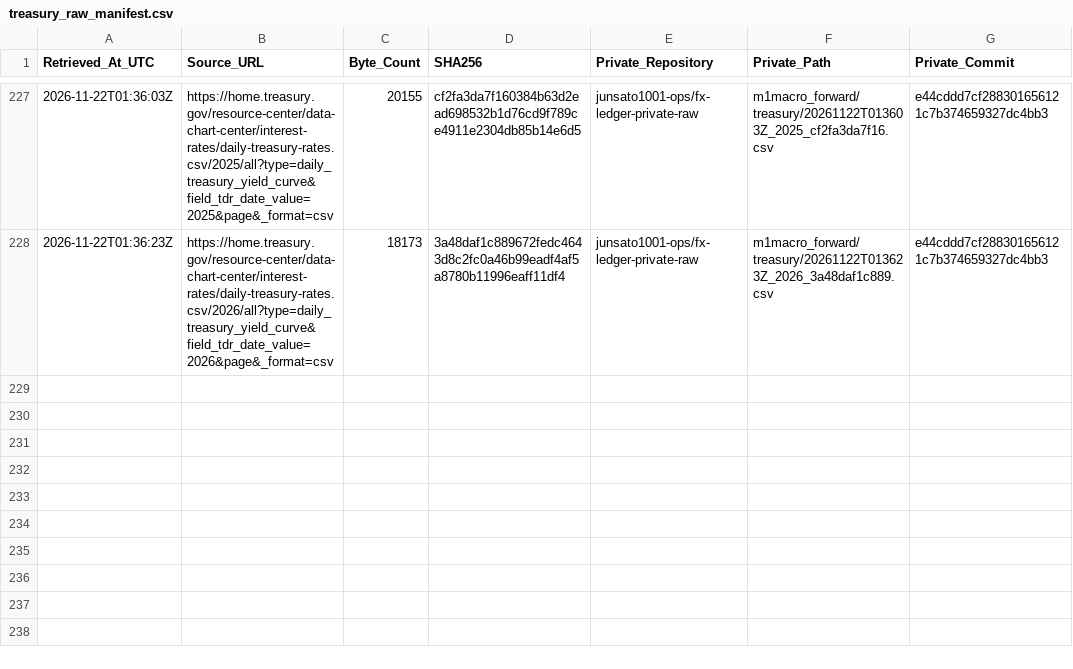
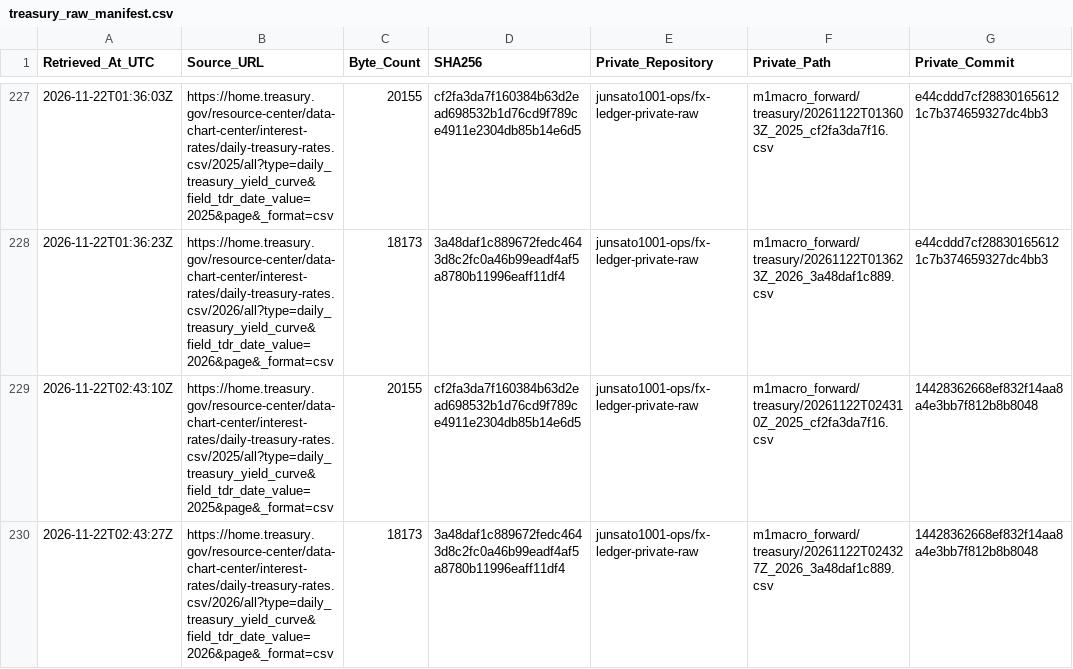
Before and after one commit to junsato1001-ops/-fx-forward-ledger, a CSV file: data/m1macro/treasury_raw_manifest.csv, drawn as a sheet; only a part is shown, gaps mark what is left out.

```diff
--- a/data/m1macro/treasury_raw_manifest.csv
+++ b/data/m1macro/treasury_raw_manifest.csv
@@ -228 +228,3 @@ Retrieved_At_UTC,Source_URL,Byte_Count,SHA256,Private_Repository,Private_Path,Pr
 2026-11-22T01:36:23Z,https://home.treasury.gov/resource-center/data-chart-center/interest-rates/daily-treasury-rates.csv/2026/all?type=daily_treasury_yield_curve&field_tdr_date_value=2026&page&_format=csv,18173,3a48daf1c889672fedc4643d8c2fc0a46b99eadf4af5a8780b11996eaff11df4,junsato1001-ops/fx-ledger-private-raw,m1macro_forward/treasury/20261122T013623Z_2026_3a48daf1c889.csv,e44cddd7cf288301656121c7b374659327dc4bb3
+2026-11-22T02:43:10Z,https://home.treasury.gov/resource-center/data-chart-center/interest-rates/daily-treasury-rates.csv/2025/all?type=daily_treasury_yield_curve&field_tdr_date_value=2025&page&_format=csv,20155,cf2fa3da7f160384b63d2ead698532b1d76cd9f789ce4911e2304db85b14e6d5,junsato1001-ops/fx-ledger-private-raw,m1macro_forward/treasury/20261122T024310Z_2025_cf2fa3da7f16.csv,14428362668ef832f14aa8a4e3bb7f812b8b8048
+2026-11-22T02:43:27Z,https://home.treasury.gov/resource-center/data-chart-center/interest-rates/daily-treasury-rates.csv/2026/all?type=daily_treasury_yield_curve&field_tdr_date_value=2026&page&_format=csv,18173,3a48daf1c889672fedc4643d8c2fc0a46b99eadf4af5a8780b11996eaff11df4,junsato1001-ops/fx-ledger-private-raw,m1macro_forward/treasury/20261122T024327Z_2026_3a48daf1c889.csv,14428362668ef832f14aa8a4e3bb7f812b8b8048
```
Also changed, not shown: data/m1macro/source_fetches.csv, 3 other files.
